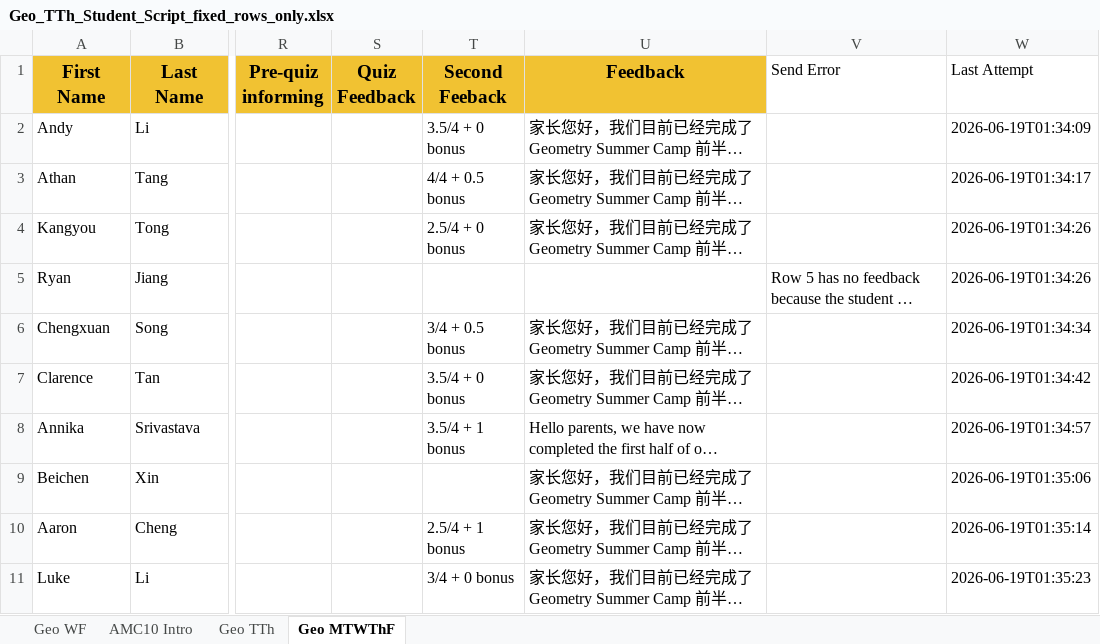
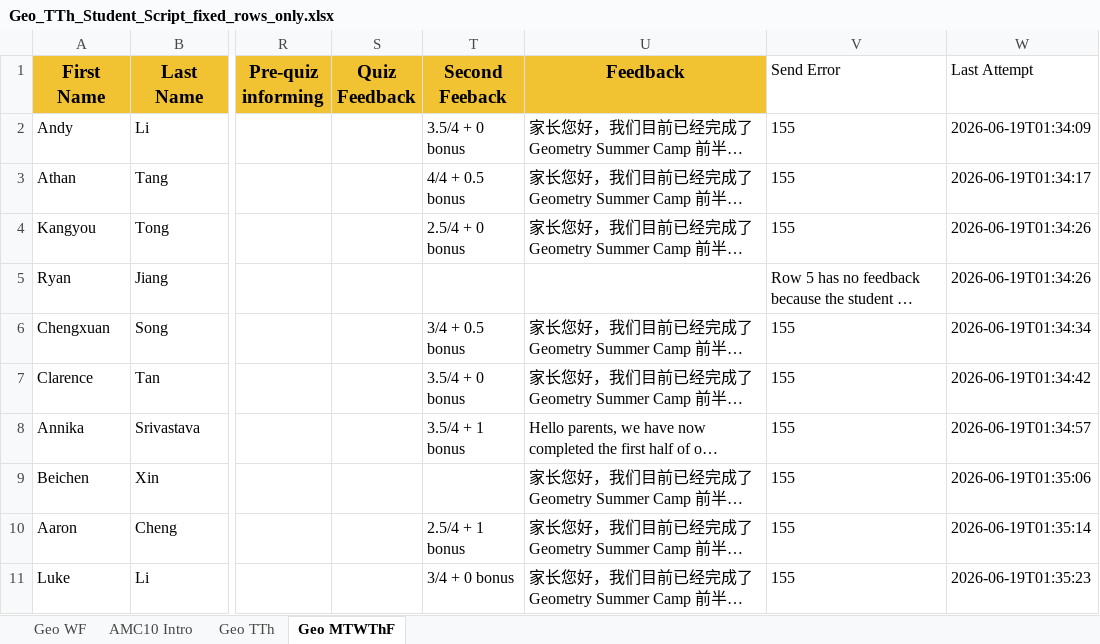
Before and after one commit to SIKICH0610/Automation-Feedback, an Excel workbook: Geo_TTh_Student_Script_fixed_rows_only.xlsx, sheet Geo MTWThF, drawn as a sheet; only a part is shown, gaps mark what is left out; long unchanged cells end in …; values as stored, in another font and other column widths than the file's, no borders; the diff names each change by its address in the sheet, - before the commit and + after, or states it on an @@ line.

```diff
--- a/Geo_TTh_Student_Script_fixed_rows_only.xlsx (sheet Geo MTWThF)
+++ b/Geo_TTh_Student_Script_fixed_rows_only.xlsx (sheet Geo MTWThF)
-V2:V4 (Send Error): (empty)
+V2:V4 (Send Error): 155
-V6:V11 (Send Error): (empty)
+V6:V11 (Send Error): 155
```
Also changed, not shown: sheet AMC10 Intro, sheet Geo TTh, sheet Geo WF, 3 other files.
